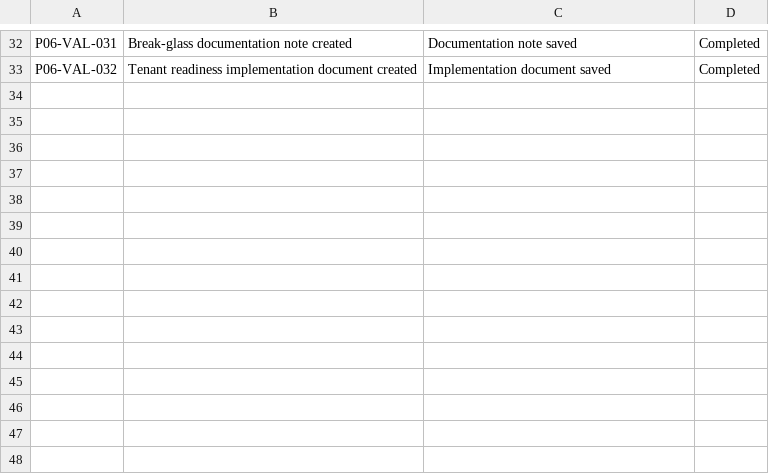
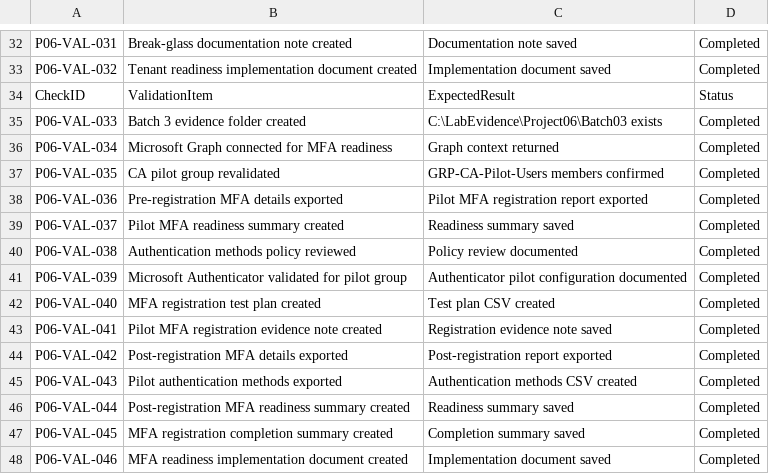
Before and after one commit to SHJeong97/Azure, a CSV file: Project/hybrid-windows-server-enterprise-modernization/projects/06-entra-conditional-access-mfa-identity-protection/data/project-06-validation-checklist.csv, drawn as a sheet; only a part is shown, gaps mark what is left out.

Commit message:
Update project-06-validation-checklist.csv

```diff
--- a/Project/hybrid-windows-server-enterprise-modernization/projects/06-entra-conditional-access-mfa-identity-protection/data/project-06-validation-checklist.csv
+++ b/Project/hybrid-windows-server-enterprise-modernization/projects/06-entra-conditional-access-mfa-identity-protection/data/project-06-validation-checklist.csv
@@ -33 +33,16 @@ P06-VAL-031,Break-glass documentation note created,Documentation note saved,Comp
 P06-VAL-032,Tenant readiness implementation document created,Implementation document saved,Completed
+CheckID,ValidationItem,ExpectedResult,Status
+P06-VAL-033,Batch 3 evidence folder created,C:\LabEvidence\Project06\Batch03 exists,Completed
+P06-VAL-034,Microsoft Graph connected for MFA readiness,Graph context returned,Completed
+P06-VAL-035,CA pilot group revalidated,GRP-CA-Pilot-Users members confirmed,Completed
+P06-VAL-036,Pre-registration MFA details exported,Pilot MFA registration report exported,Completed
+P06-VAL-037,Pilot MFA readiness summary created,Readiness summary saved,Completed
+P06-VAL-038,Authentication methods policy reviewed,Policy review documented,Completed
+P06-VAL-039,Microsoft Authenticator validated for pilot group,Authenticator pilot configuration documented,Completed
+P06-VAL-040,MFA registration test plan created,Test plan CSV created,Completed
+P06-VAL-041,Pilot MFA registration evidence note created,Registration evidence note saved,Completed
+P06-VAL-042,Post-registration MFA details exported,Post-registration report exported,Completed
+P06-VAL-043,Pilot authentication methods exported,Authentication methods CSV created,Completed
+P06-VAL-044,Post-registration MFA readiness summary created,Readiness summary saved,Completed
+P06-VAL-045,MFA registration completion summary created,Completion summary saved,Completed
+P06-VAL-046,MFA readiness implementation document created,Implementation document saved,Completed
```
